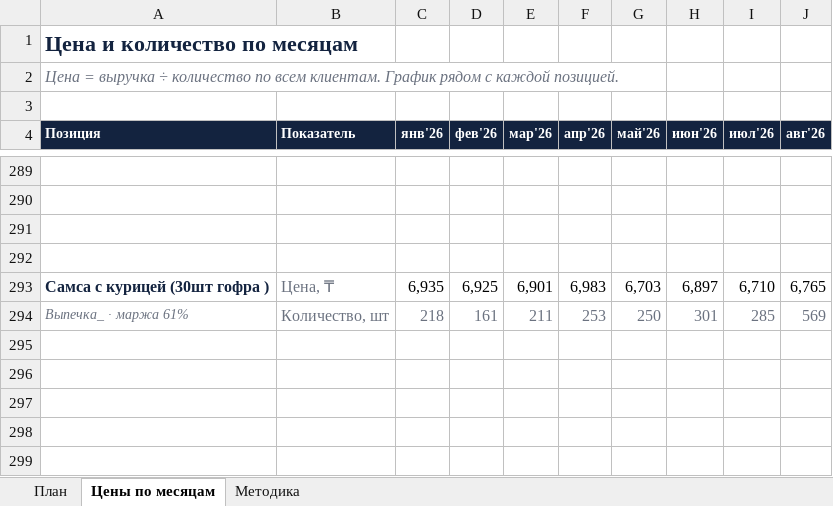
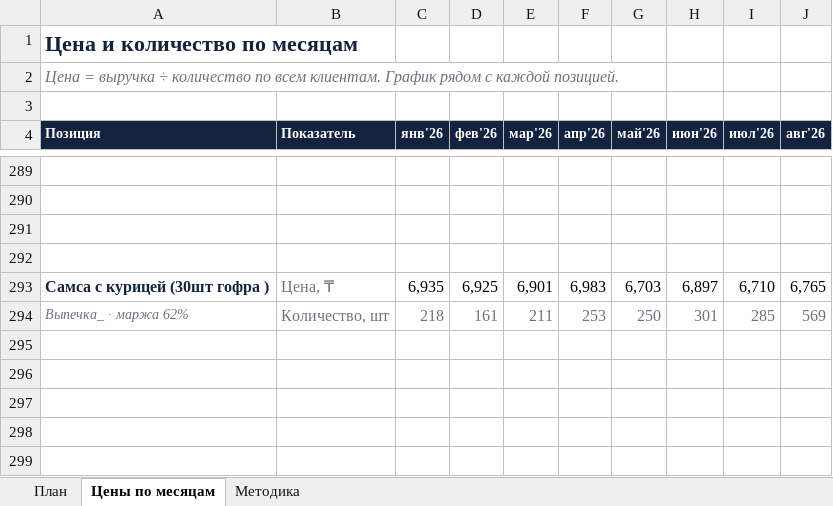
Before and after one commit to Olgagerassimenko/fin-director, an Excel workbook: план_повышения_цен.xlsx, sheet Цены по месяцам, drawn as a sheet; only a part is shown, gaps mark what is left out; values as stored, in another font and other column widths than the file's, no borders; charts and pictures not drawn; the diff covers the shown part only; the diff names each change by its address in the sheet, - before the commit and + after, or states it on an @@ line.

```diff
--- a/план_повышения_цен.xlsx (sheet Цены по месяцам)
+++ b/план_повышения_цен.xlsx (sheet Цены по месяцам)
-A294 (Позиция): Выпечка_ · маржа 61%
+A294 (Позиция): Выпечка_ · маржа 62%
```
Also changed, not shown: 5 edited cells elsewhere in this sheet, sheet План, sheet Методика, I Отчет ПРОДАЖИ 01.2026.xlsx, I Отчет ПРОДАЖИ 02.2026.xlsx, 36 other files.
